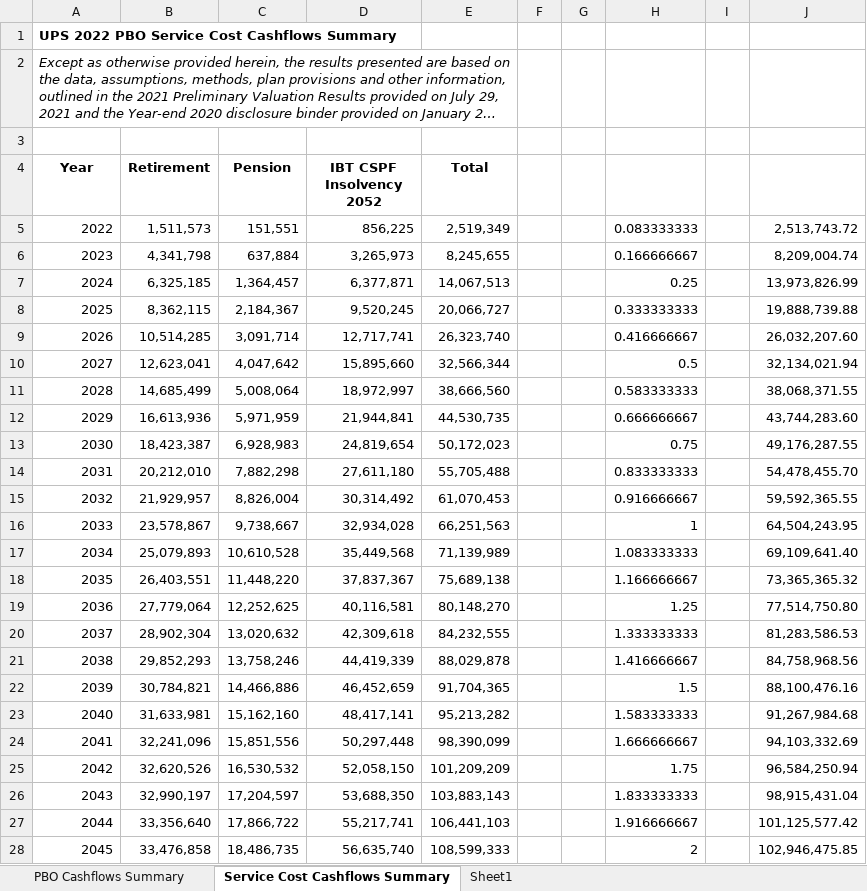
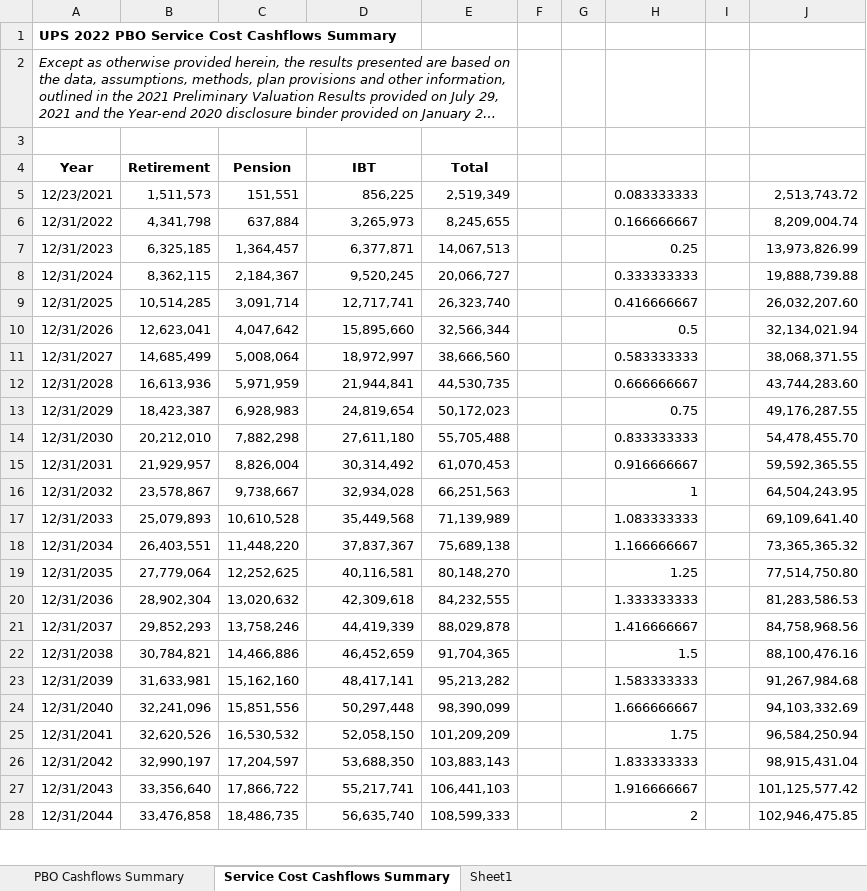
Before and after one commit to pforjoe/SAA, an Excel workbook: 2021_PBO_CF.xlsx, sheet Service Cost Cashflows Summary, drawn as a sheet; only a part is shown; long unchanged cells end in …; values as stored, in another font and other column widths than the file's, no borders; the diff covers the shown part only; the diff names each change by its address in the sheet, - before the commit and + after, or states it on an @@ line.

Commit message:
Update 2021_PBO_CF.xlsx

```diff
--- a/2021_PBO_CF.xlsx (sheet Service Cost Cashflows Summary)
+++ b/2021_PBO_CF.xlsx (sheet Service Cost Cashflows Summary)
-D4: IBT CSPF Insolvency 2052
+D4: IBT
-A5 (Year): 2022
+A5 (Year): 12/23/2021
-A6 (Year): 2023
+A6 (Year): 12/31/2022
-A7 (Year): 2024
+A7 (Year): 12/31/2023
-A8 (Year): 2025
+A8 (Year): 12/31/2024
-A9 (Year): 2026
+A9 (Year): 12/31/2025
-A10 (Year): 2027
+A10 (Year): 12/31/2026
-A11 (Year): 2028
+A11 (Year): 12/31/2027
-A12 (Year): 2029
+A12 (Year): 12/31/2028
-A13 (Year): 2030
+A13 (Year): 12/31/2029
-A14 (Year): 2031
+A14 (Year): 12/31/2030
-A15 (Year): 2032
+A15 (Year): 12/31/2031
-A16 (Year): 2033
+A16 (Year): 12/31/2032
-A17 (Year): 2034
+A17 (Year): 12/31/2033
-A18 (Year): 2035
+A18 (Year): 12/31/2034
-A19 (Year): 2036
+A19 (Year): 12/31/2035
-A20 (Year): 2037
+A20 (Year): 12/31/2036
-A21 (Year): 2038
+A21 (Year): 12/31/2037
-A22 (Year): 2039
+A22 (Year): 12/31/2038
-A23 (Year): 2040
+A23 (Year): 12/31/2039
-A24 (Year): 2041
+A24 (Year): 12/31/2040
-A25 (Year): 2042
+A25 (Year): 12/31/2041
-A26 (Year): 2043
+A26 (Year): 12/31/2042
-A27 (Year): 2044
+A27 (Year): 12/31/2043
-A28 (Year): 2045
+A28 (Year): 12/31/2044
```
Also changed, not shown: 56 edited cells elsewhere in this sheet.
